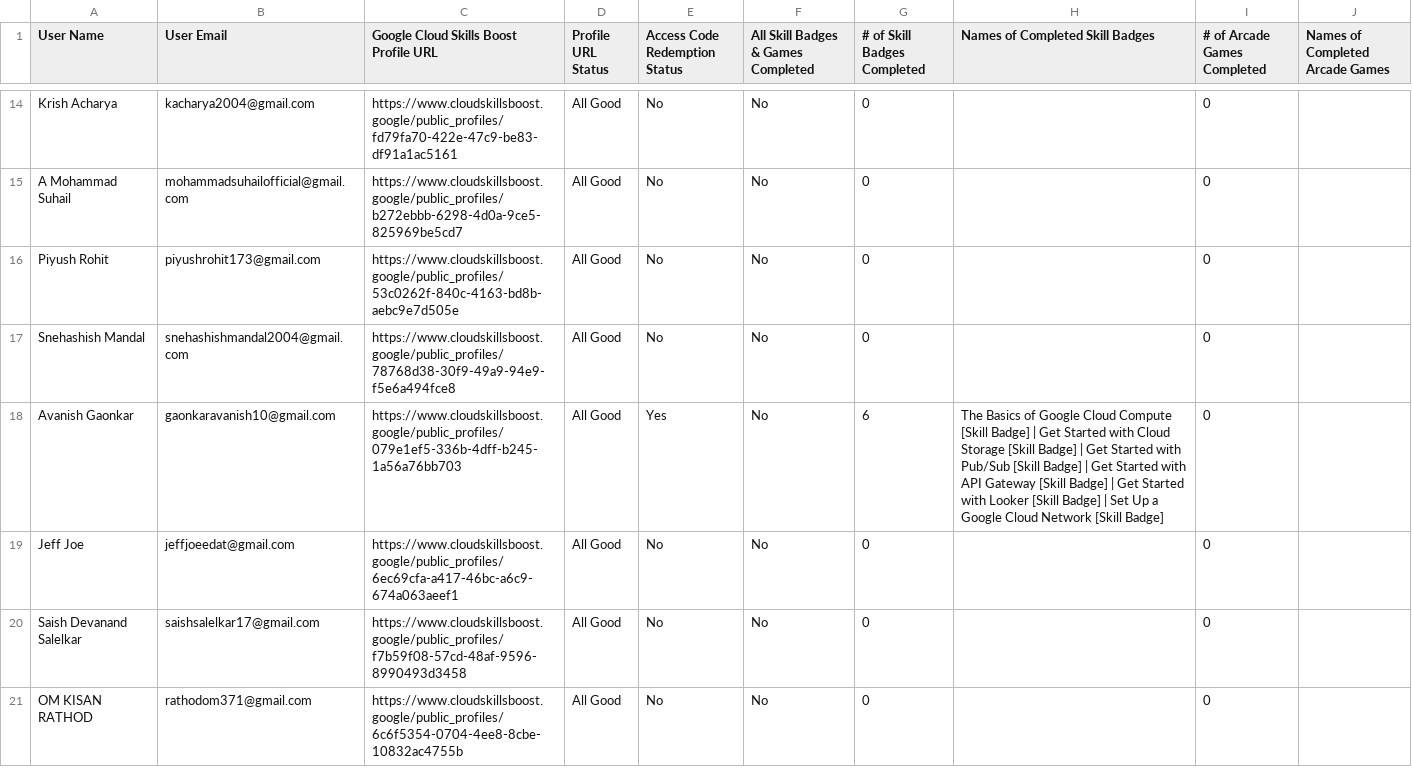
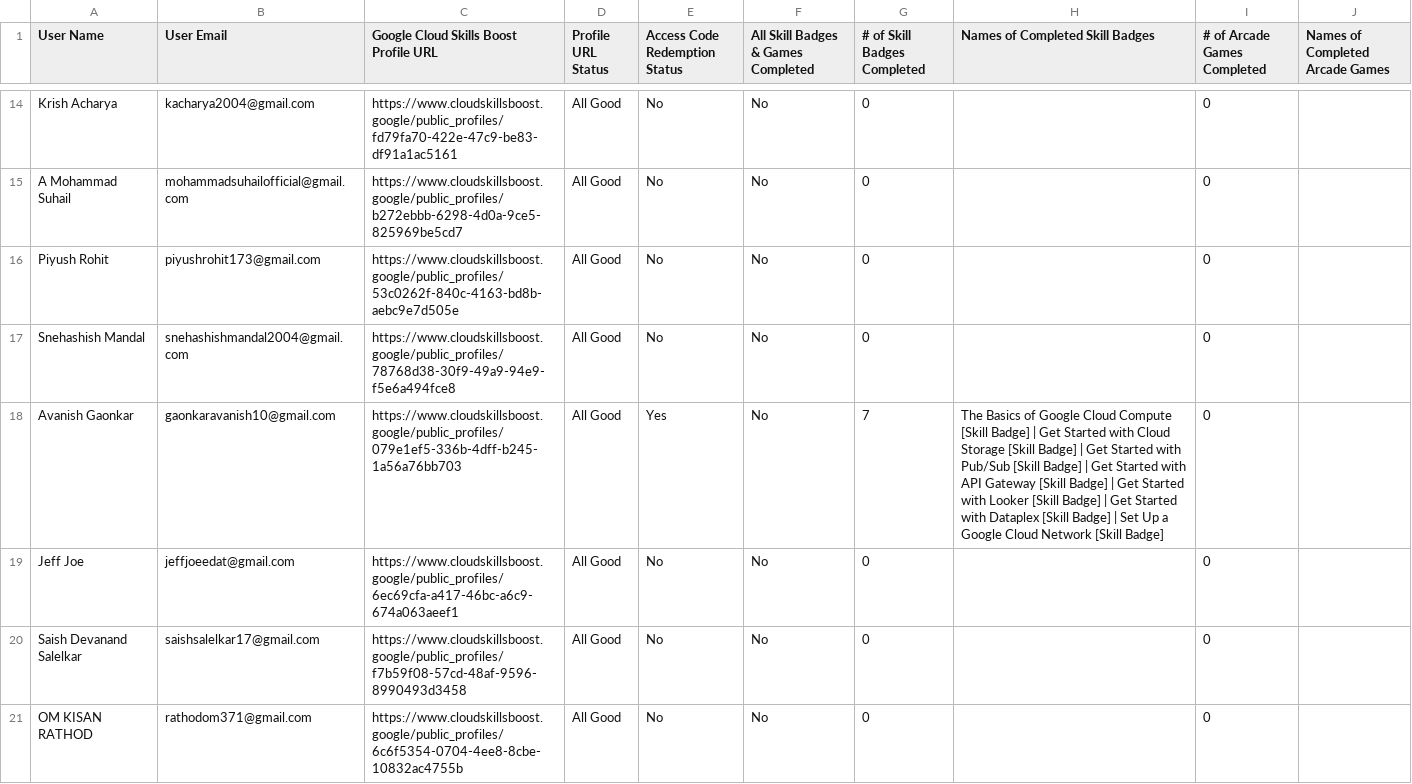
Before and after one commit to Kumaryan12/CloudJamLeaderboard, a CSV file: public/data.csv, drawn as a sheet; only a part is shown, gaps mark what is left out; the diff covers the shown part only.

Commit message:
23 october 2025

```diff
--- a/public/data.csv
+++ b/public/data.csv
@@ -17,3 +17,3 @@ User Name,User Email,Google Cloud Skills Boost Profile URL,Profile URL Status,Ac
 "Snehashish Mandal","snehashishmandal2004@gmail.com","https://www.cloudskillsboost.google/public_profiles/78768d38-30f9-49a9-94e9-f5e6a494fce8","All Good","No","No",0,"",0,""
-"Avanish Gaonkar","gaonkaravanish10@gmail.com","https://www.cloudskillsboost.google/public_profiles/079e1ef5-336b-4dff-b245-1a56a76bb703","All Good","Yes","No",6,"The Basics of Google Cloud Compute [Skill Badge] | Get Started with Cloud Storage [Skill Badge] | Get Started with Pub/Sub [Skill Badge] | Get Started with API Gateway [Skill Badge] | Get Started with Looker [Skill Badge] | Set Up a Google Cloud Network [Skill Badge]",0,""
+"Avanish Gaonkar","gaonkaravanish10@gmail.com","https://www.cloudskillsboost.google/public_profiles/079e1ef5-336b-4dff-b245-1a56a76bb703","All Good","Yes","No",7,"The Basics of Google Cloud Compute [Skill Badge] | Get Started with Cloud Storage [Skill Badge] | Get Started with Pub/Sub [Skill Badge] | Get Started with API Gateway [Skill Badge] | Get Started with Looker [Skill Badge] | Get Started with Dataplex [Skill Badge] | Set Up a Google Cloud Network [Skill Badge]",0,""
 "Jeff Joe","jeffjoeedat@gmail.com","https://www.cloudskillsboost.google/public_profiles/6ec69cfa-a417-46bc-a6c9-674a063aeef1","All Good","No","No",0,"",0,""
```
Also changed, not shown: 4 edited cells elsewhere in this file.
